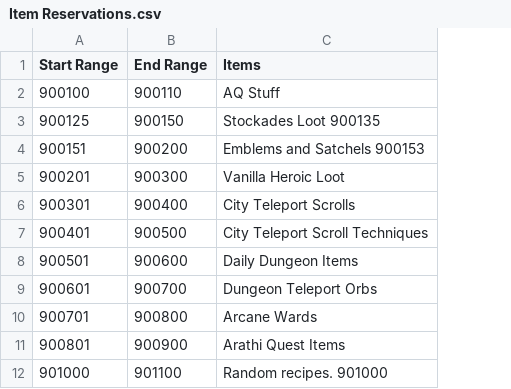
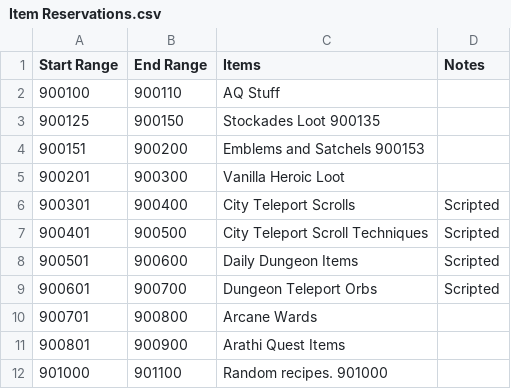
Before and after one commit to ZepplinCore-Development/Zeppelin-Craft, a CSV file: Scripts/Item Reservations.csv, drawn as a sheet; the diff names each change by its address in the sheet, - before the commit and + after, or states it on an @@ line.

Commit message:
Update Item Reservations.csv

```diff
--- a/Scripts/Item Reservations.csv
+++ b/Scripts/Item Reservations.csv
+column D (Notes), rows 6-9: all Scripted
```
